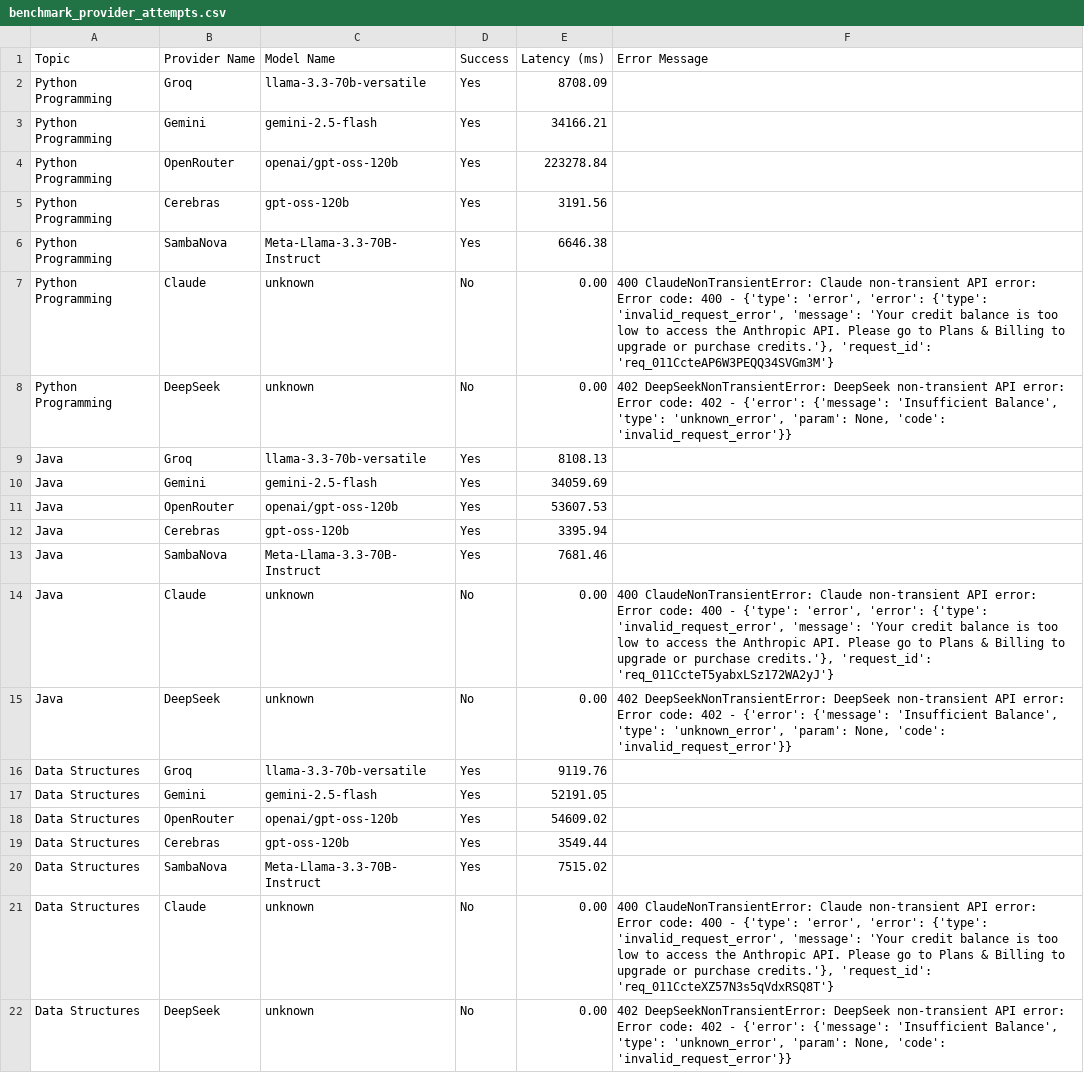
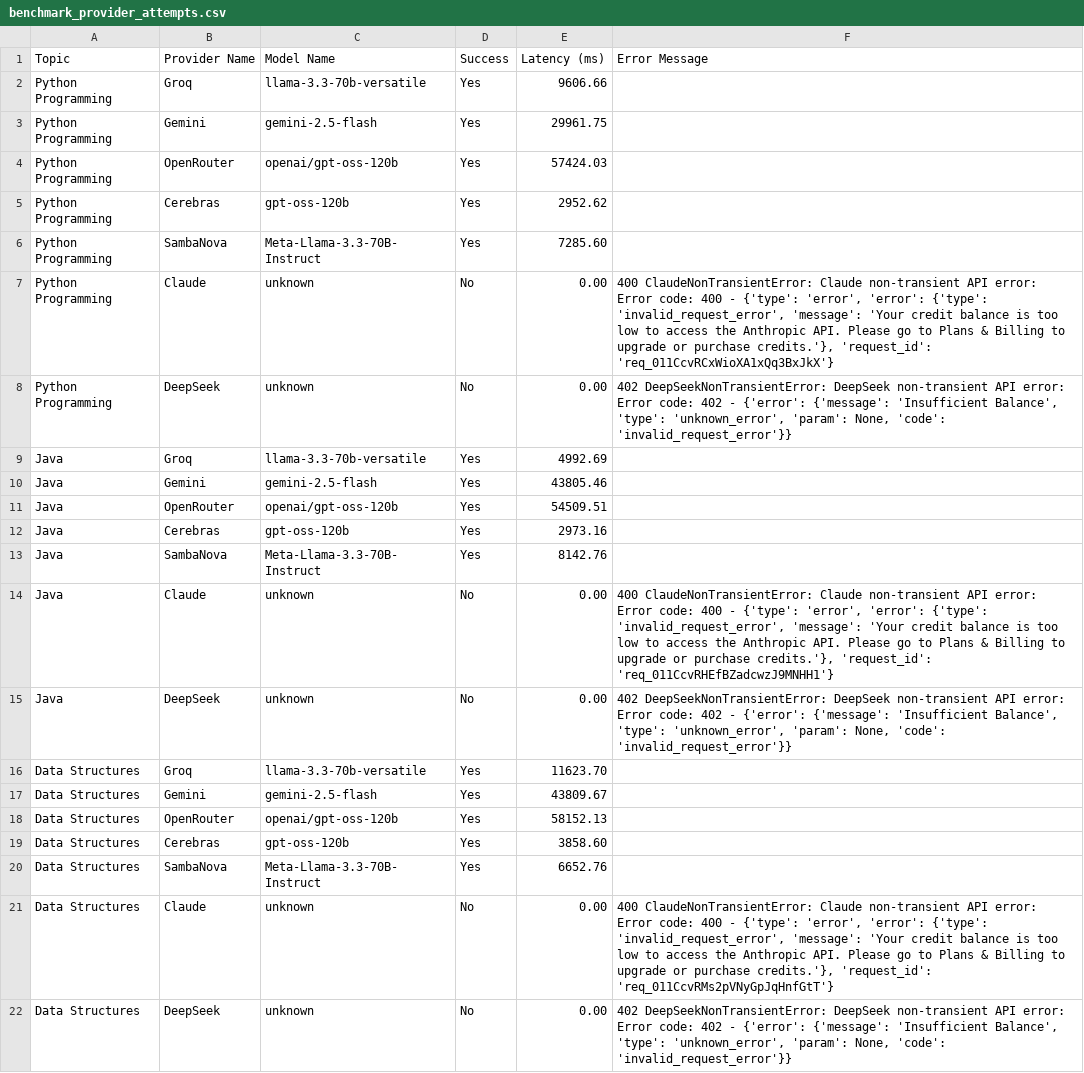
Before and after one commit to PraveenaMurugesan-tech/AIthera--The-Prompt-Playground-for-Every-Learning-Style, a CSV file: reports/benchmark_provider_attempts.csv, drawn as a sheet.

```diff
--- a/reports/benchmark_provider_attempts.csv
+++ b/reports/benchmark_provider_attempts.csv
@@ -1,22 +1,22 @@
 Topic,Provider Name,Model Name,Success,Latency (ms),Error Message
-Python Programming,Groq,llama-3.3-70b-versatile,Yes,8708.09,
-Python Programming,Gemini,gemini-2.5-flash,Yes,34166.21,
-Python Programming,OpenRouter,openai/gpt-oss-120b,Yes,223278.84,
-Python Programming,Cerebras,gpt-oss-120b,Yes,3191.56,
-Python Programming,SambaNova,Meta-Llama-3.3-70B-Instruct,Yes,6646.38,
-Python Programming,Claude,unknown,No,0.00,"400 ClaudeNonTransientError: Claude non-transient API error: Error code: 400 - {'type': 'error', 'error': {'type': 'invalid_request_error', 'message': 'Your credit balance is too low to access the Anthropic API. Please go to Plans & Billing to upgrade or purchase credits.'}, 'request_id': 'req_011CcteAP6W3PEQQ34SVGm3M'}"
+Python Programming,Groq,llama-3.3-70b-versatile,Yes,9606.66,
+Python Programming,Gemini,gemini-2.5-flash,Yes,29961.75,
+Python Programming,OpenRouter,openai/gpt-oss-120b,Yes,57424.03,
+Python Programming,Cerebras,gpt-oss-120b,Yes,2952.62,
+Python Programming,SambaNova,Meta-Llama-3.3-70B-Instruct,Yes,7285.60,
+Python Programming,Claude,unknown,No,0.00,"400 ClaudeNonTransientError: Claude non-transient API error: Error code: 400 - {'type': 'error', 'error': {'type': 'invalid_request_error', 'message': 'Your credit balance is too low to access the Anthropic API. Please go to Plans & Billing to upgrade or purchase credits.'}, 'request_id': 'req_011CcvRCxWioXA1xQq3BxJkX'}"
 Python Programming,DeepSeek,unknown,No,0.00,"402 DeepSeekNonTransientError: DeepSeek non-transient API error: Error code: 402 - {'error': {'message': 'Insufficient Balance', 'type': 'unknown_error', 'param': None, 'code': 'invalid_request_error'}}"
-Java,Groq,llama-3.3-70b-versatile,Yes,8108.13,
-Java,Gemini,gemini-2.5-flash,Yes,34059.69,
-Java,OpenRouter,openai/gpt-oss-120b,Yes,53607.53,
-Java,Cerebras,gpt-oss-120b,Yes,3395.94,
-Java,SambaNova,Meta-Llama-3.3-70B-Instruct,Yes,7681.46,
-Java,Claude,unknown,No,0.00,"400 ClaudeNonTransientError: Claude non-transient API error: Error code: 400 - {'type': 'error', 'error': {'type': 'invalid_request_error', 'message': 'Your credit balance is too low to access the Anthropic API. Please go to Plans & Billing to upgrade or purchase credits.'}, 'request_id': 'req_011CcteT5yabxLSz172WA2yJ'}"
+Java,Groq,llama-3.3-70b-versatile,Yes,4992.69,
+Java,Gemini,gemini-2.5-flash,Yes,43805.46,
+Java,OpenRouter,openai/gpt-oss-120b,Yes,54509.51,
+Java,Cerebras,gpt-oss-120b,Yes,2973.16,
+Java,SambaNova,Meta-Llama-3.3-70B-Instruct,Yes,8142.76,
+Java,Claude,unknown,No,0.00,"400 ClaudeNonTransientError: Claude non-transient API error: Error code: 400 - {'type': 'error', 'error': {'type': 'invalid_request_error', 'message': 'Your credit balance is too low to access the Anthropic API. Please go to Plans & Billing to upgrade or purchase credits.'}, 'request_id': 'req_011CcvRHEfBZadcwzJ9MNHH1'}"
 Java,DeepSeek,unknown,No,0.00,"402 DeepSeekNonTransientError: DeepSeek non-transient API error: Error code: 402 - {'error': {'message': 'Insufficient Balance', 'type': 'unknown_error', 'param': None, 'code': 'invalid_request_error'}}"
-Data Structures,Groq,llama-3.3-70b-versatile,Yes,9119.76,
-Data Structures,Gemini,gemini-2.5-flash,Yes,52191.05,
-Data Structures,OpenRouter,openai/gpt-oss-120b,Yes,54609.02,
-Data Structures,Cerebras,gpt-oss-120b,Yes,3549.44,
-Data Structures,SambaNova,Meta-Llama-3.3-70B-Instruct,Yes,7515.02,
-Data Structures,Claude,unknown,No,0.00,"400 ClaudeNonTransientError: Claude non-transient API error: Error code: 400 - {'type': 'error', 'error': {'type': 'invalid_request_error', 'message': 'Your credit balance is too low to access the Anthropic API. Please go to Plans & Billing to upgrade or purchase credits.'}, 'request_id': 'req_011CcteXZ57N3s5qVdxRSQ8T'}"
+Data Structures,Groq,llama-3.3-70b-versatile,Yes,11623.70,
+Data Structures,Gemini,gemini-2.5-flash,Yes,43809.67,
+Data Structures,OpenRouter,openai/gpt-oss-120b,Yes,58152.13,
+Data Structures,Cerebras,gpt-oss-120b,Yes,3858.60,
+Data Structures,SambaNova,Meta-Llama-3.3-70B-Instruct,Yes,6652.76,
+Data Structures,Claude,unknown,No,0.00,"400 ClaudeNonTransientError: Claude non-transient API error: Error code: 400 - {'type': 'error', 'error': {'type': 'invalid_request_error', 'message': 'Your credit balance is too low to access the Anthropic API. Please go to Plans & Billing to upgrade or purchase credits.'}, 'request_id': 'req_011CcvRMs2pVNyGpJqHnfGtT'}"
 Data Structures,DeepSeek,unknown,No,0.00,"402 DeepSeekNonTransientError: DeepSeek non-transient API error: Error code: 402 - {'error': {'message': 'Insufficient Balance', 'type': 'unknown_error', 'param': None, 'code': 'invalid_request_error'}}"
```
Also changed, not shown: reports/benchmark_results.csv, 2 other files.
